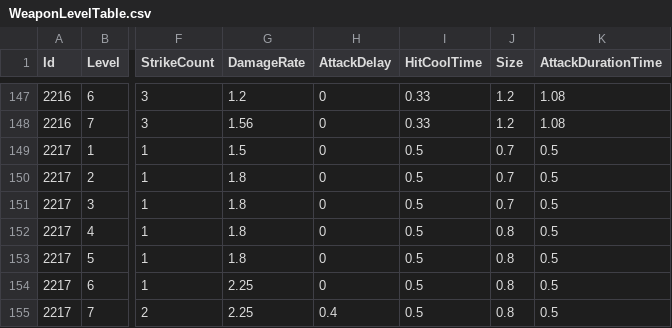
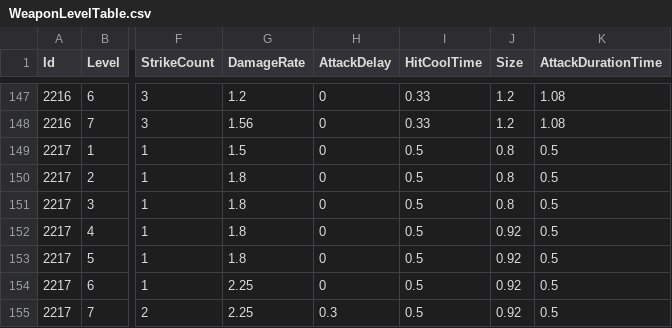
Before and after one commit to KIA-PROGRAMMING-38/HoloCure, a CSV file: HoloCure/Assets/Resources/4_DataTable/WeaponLevelTable.csv, drawn as a sheet; only a part is shown, gaps mark what is left out; the diff names each change by its address in the sheet, - before the commit and + after, or states it on an @@ line.

```diff
--- a/HoloCure/Assets/Resources/4_DataTable/WeaponLevelTable.csv
+++ b/HoloCure/Assets/Resources/4_DataTable/WeaponLevelTable.csv
-J149:J151 (Size): 0.7
+J149:J151 (Size): 0.8
-J152:J155 (Size): 0.8
+J152:J155 (Size): 0.92
-H155 (AttackDelay): 0.4
+H155 (AttackDelay): 0.3
```
Also changed, not shown: 1 other file.
